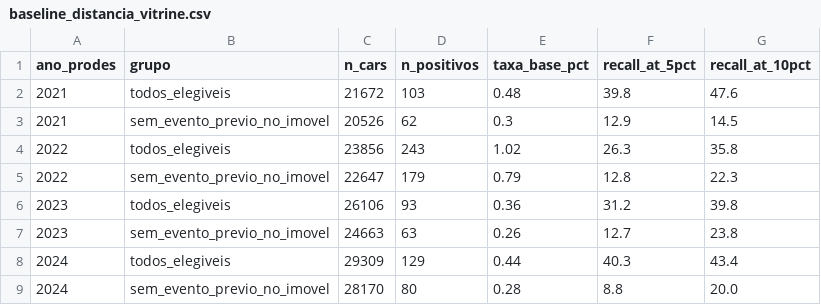
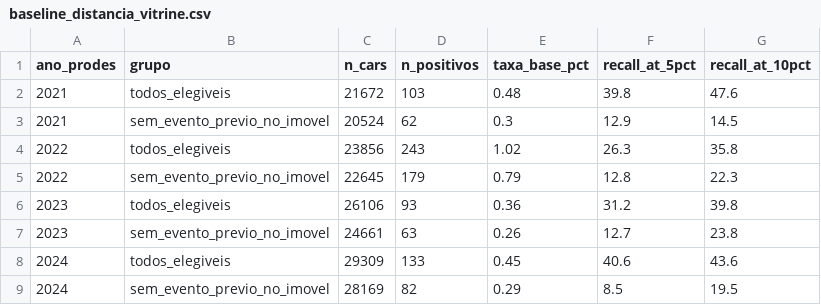
Before and after one commit to arthur22augusto/agrorisk, a CSV file: reports/07-gate/baseline_distancia_vitrine.csv, drawn as a sheet.

```diff
--- a/reports/07-gate/baseline_distancia_vitrine.csv
+++ b/reports/07-gate/baseline_distancia_vitrine.csv
@@ -2,8 +2,8 @@ ano_prodes,grupo,n_cars,n_positivos,taxa_base_pct,recall_at_5pct,recall_at_10pct
 2021,todos_elegiveis,21672,103,0.48,39.8,47.6
-2021,sem_evento_previo_no_imovel,20526,62,0.3,12.9,14.5
+2021,sem_evento_previo_no_imovel,20524,62,0.3,12.9,14.5
 2022,todos_elegiveis,23856,243,1.02,26.3,35.8
-2022,sem_evento_previo_no_imovel,22647,179,0.79,12.8,22.3
+2022,sem_evento_previo_no_imovel,22645,179,0.79,12.8,22.3
 2023,todos_elegiveis,26106,93,0.36,31.2,39.8
-2023,sem_evento_previo_no_imovel,24663,63,0.26,12.7,23.8
-2024,todos_elegiveis,29309,129,0.44,40.3,43.4
-2024,sem_evento_previo_no_imovel,28170,80,0.28,8.8,20.0
+2023,sem_evento_previo_no_imovel,24661,63,0.26,12.7,23.8
+2024,todos_elegiveis,29309,133,0.45,40.6,43.6
+2024,sem_evento_previo_no_imovel,28169,82,0.29,8.5,19.5
```
Also changed, not shown: reports/07-gate/diag_vitrine.csv, reports/07-gate/eventos_por_ano_vitrine.csv, 8 other files.
